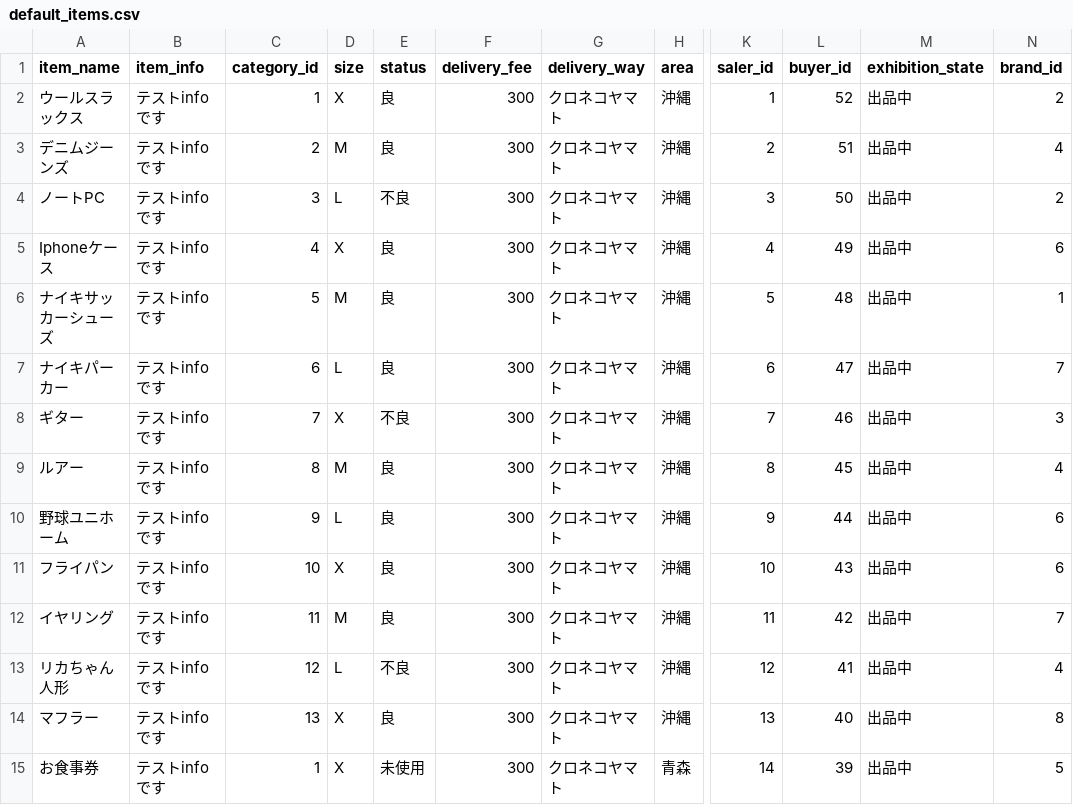
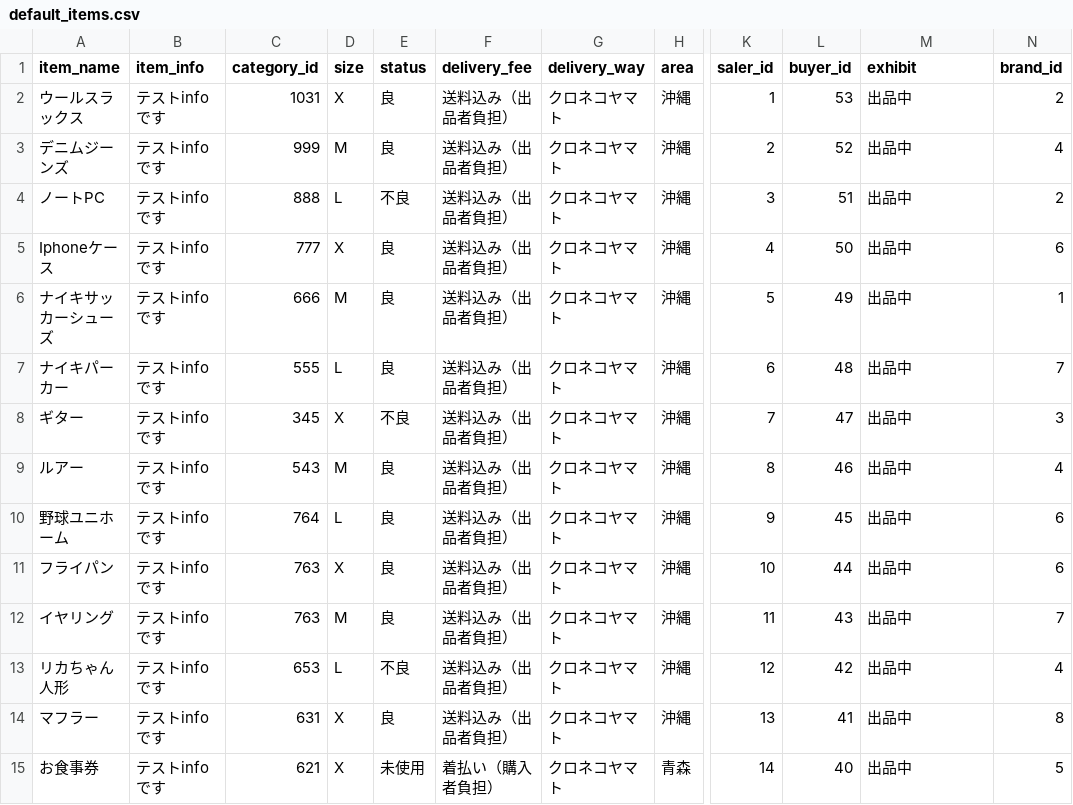
Before and after one commit to iichan2/freemarket_sample_61b, a CSV file: db/items/default_items.csv, drawn as a sheet; only a part is shown, gaps mark what is left out; the diff covers the shown part only; the diff names each change by its address in the sheet, - before the commit and + after, or states it on an @@ line.

Commit message:
Update default_items.csv

```diff
--- a/db/items/default_items.csv
+++ b/db/items/default_items.csv
-M1: exhibition_state
+M1: exhibit
-C2 (category_id): 1
+C2 (category_id): 1031
-F2:F14 (delivery_fee): 300
+F2:F14 (delivery_fee): 送料込み（出品者負担）
-L2 (buyer_id): 52
+L2 (buyer_id): 53
-C3 (category_id): 2
+C3 (category_id): 999
-L3 (buyer_id): 51
+L3 (buyer_id): 52
-C4 (category_id): 3
+C4 (category_id): 888
-L4 (buyer_id): 50
+L4 (buyer_id): 51
-C5 (category_id): 4
+C5 (category_id): 777
-L5 (buyer_id): 49
+L5 (buyer_id): 50
-C6 (category_id): 5
+C6 (category_id): 666
-L6 (buyer_id): 48
+L6 (buyer_id): 49
-C7 (category_id): 6
+C7 (category_id): 555
-L7 (buyer_id): 47
+L7 (buyer_id): 48
-C8 (category_id): 7
+C8 (category_id): 345
-L8 (buyer_id): 46
+L8 (buyer_id): 47
-C9 (category_id): 8
+C9 (category_id): 543
-L9 (buyer_id): 45
+L9 (buyer_id): 46
-C10 (category_id): 9
+C10 (category_id): 764
-L10 (buyer_id): 44
+L10 (buyer_id): 45
-C11 (category_id): 10
+C11 (category_id): 763
-L11 (buyer_id): 43
+L11 (buyer_id): 44
-C12 (category_id): 11
+C12 (category_id): 763
-L12 (buyer_id): 42
+L12 (buyer_id): 43
-C13 (category_id): 12
+C13 (category_id): 653
-L13 (buyer_id): 41
+L13 (buyer_id): 42
-C14 (category_id): 13
+C14 (category_id): 631
-L14 (buyer_id): 40
+L14 (buyer_id): 41
-C15 (category_id): 1
+C15 (category_id): 621
-F15 (delivery_fee): 300
+F15 (delivery_fee): 着払い（購入者負担）
-L15 (buyer_id): 39
+L15 (buyer_id): 40
```
Also changed, not shown: 106 edited cells elsewhere in this file.
